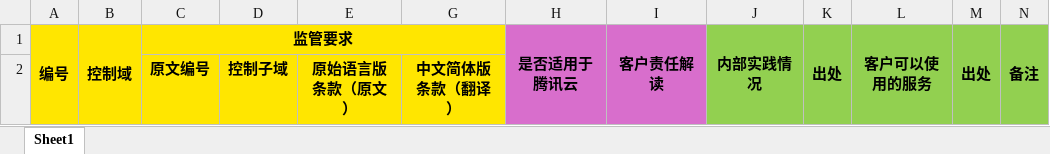
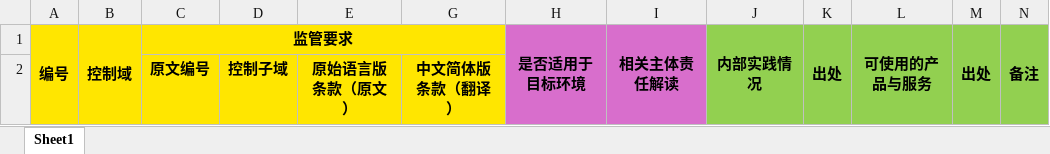
Before and after one commit to xiaokeai55/regulation-skills, an Excel workbook: regulation-to-excel/assets/regulation-template.xlsx, sheet Sheet1, drawn as a sheet; values as stored, in another font and other column widths than the file's, no borders; conditional formats not drawn; the diff names each change by its address in the sheet, - before the commit and + after, or states it on an @@ line.

```diff
--- a/regulation-to-excel/assets/regulation-template.xlsx (sheet Sheet1)
+++ b/regulation-to-excel/assets/regulation-template.xlsx (sheet Sheet1)
-H1: 是否适用于腾讯云
+H1: 是否适用于目标环境
-I1: 客户责任解读
+I1: 相关主体责任解读
-L1: 客户可以使用的服务
+L1: 可使用的产品与服务
```
Also changed, not shown: 9 other files.
